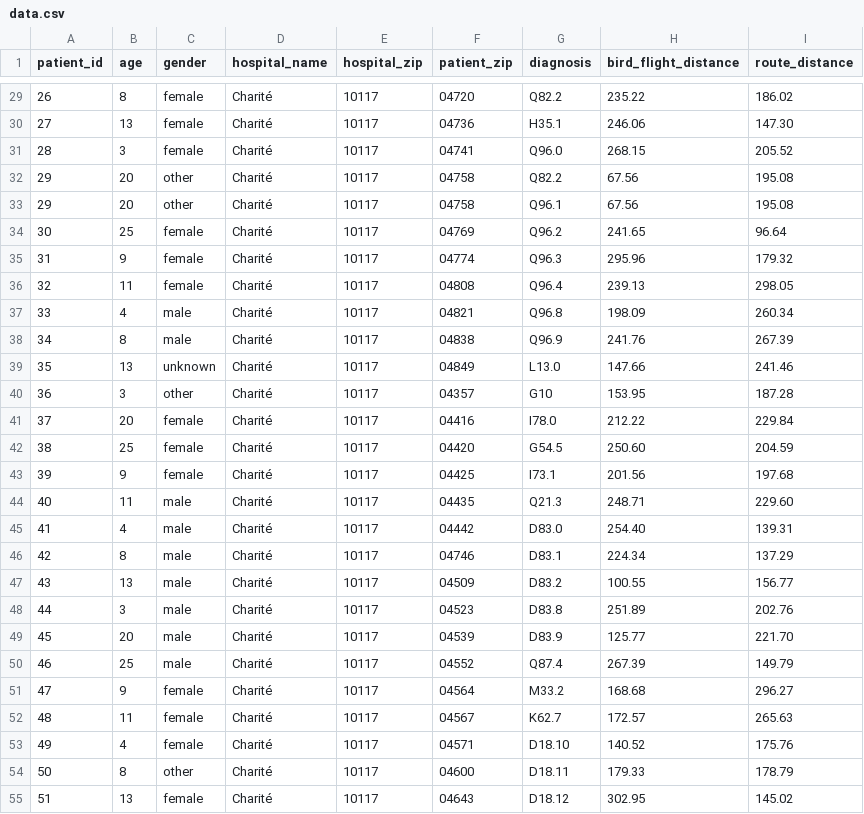
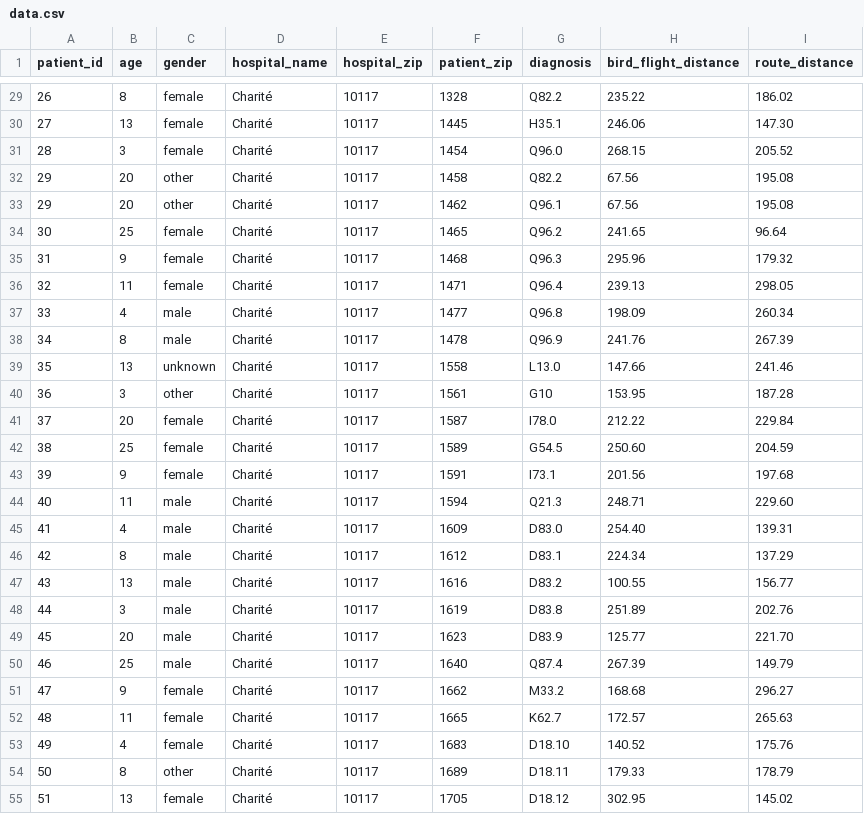
Before and after one commit to medizininformatik-initiative/usecase-cord-support, a CSV file: Hackathon/Team3_Aggregation/config/data.csv, drawn as a sheet; only a part is shown, gaps mark what is left out; the diff covers the shown part only.

```diff
--- a/Hackathon/Team3_Aggregation/config/data.csv
+++ b/Hackathon/Team3_Aggregation/config/data.csv
@@ -29,27 +29,27 @@ patient_id;age;gender;hospital_name;hospital_zip;patient_zip;diagnosis;bird_flig
-26;8;female;Charité;10117;04720 ;Q82.2;235.22;186.02
-27;13;female;Charité;10117;04736 ;H35.1;246.06;147.30
-28;3;female;Charité;10117;04741 ;Q96.0;268.15;205.52
-29;20;other;Charité;10117;04758 ;Q82.2;67.56;195.08
-29;20;other;Charité;10117;04758 ;Q96.1;67.56;195.08
-30;25;female;Charité;10117;04769 ;Q96.2;241.65;96.64
-31;9;female;Charité;10117;04774 ;Q96.3;295.96;179.32
-32;11;female;Charité;10117;04808 ;Q96.4;239.13;298.05
-33;4;male;Charité;10117;04821 ;Q96.8;198.09;260.34
-34;8;male;Charité;10117;04838 ;Q96.9;241.76;267.39
-35;13;unknown;Charité;10117;04849 ;L13.0;147.66;241.46
-36;3;other;Charité;10117;04357 ;G10;153.95;187.28
-37;20;female;Charité;10117;04416 ;I78.0;212.22;229.84
-38;25;female;Charité;10117;04420 ;G54.5;250.60;204.59
-39;9;female;Charité;10117;04425 ;I73.1;201.56;197.68
-40;11;male;Charité;10117;04435 ;Q21.3;248.71;229.60
-41;4;male;Charité;10117;04442 ;D83.0 ;254.40;139.31
-42;8;male;Charité;10117;04746 ;D83.1 ;224.34;137.29
-43;13;male;Charité;10117;04509 ;D83.2 ;100.55;156.77
-44;3;male;Charité;10117;04523 ;D83.8 ;251.89;202.76
-45;20;male;Charité;10117;04539 ;D83.9 ;125.77;221.70
-46;25;male;Charité;10117;04552 ;Q87.4;267.39;149.79
-47;9;female;Charité;10117;04564 ;M33.2;168.68;296.27
-48;11;female;Charité;10117;04567 ;K62.7;172.57;265.63
-49;4;female;Charité;10117;04571 ;D18.10;140.52;175.76
-50;8;other;Charité;10117;04600 ;D18.11;179.33;178.79
-51;13;female;Charité;10117;04643 ;D18.12;302.95;145.02
+26;8;female;Charité;10117;1328;Q82.2;235.22;186.02
+27;13;female;Charité;10117;1445;H35.1;246.06;147.30
+28;3;female;Charité;10117;1454;Q96.0;268.15;205.52
+29;20;other;Charité;10117;1458;Q82.2;67.56;195.08
+29;20;other;Charité;10117;1462;Q96.1;67.56;195.08
+30;25;female;Charité;10117;1465;Q96.2;241.65;96.64
+31;9;female;Charité;10117;1468;Q96.3;295.96;179.32
+32;11;female;Charité;10117;1471;Q96.4;239.13;298.05
+33;4;male;Charité;10117;1477;Q96.8;198.09;260.34
+34;8;male;Charité;10117;1478;Q96.9;241.76;267.39
+35;13;unknown;Charité;10117;1558;L13.0;147.66;241.46
+36;3;other;Charité;10117;1561;G10;153.95;187.28
+37;20;female;Charité;10117;1587;I78.0;212.22;229.84
+38;25;female;Charité;10117;1589;G54.5;250.60;204.59
+39;9;female;Charité;10117;1591;I73.1;201.56;197.68
+40;11;male;Charité;10117;1594;Q21.3;248.71;229.60
+41;4;male;Charité;10117;1609;D83.0 ;254.40;139.31
+42;8;male;Charité;10117;1612;D83.1 ;224.34;137.29
+43;13;male;Charité;10117;1616;D83.2 ;100.55;156.77
+44;3;male;Charité;10117;1619;D83.8 ;251.89;202.76
+45;20;male;Charité;10117;1623;D83.9 ;125.77;221.70
+46;25;male;Charité;10117;1640;Q87.4;267.39;149.79
+47;9;female;Charité;10117;1662;M33.2;168.68;296.27
+48;11;female;Charité;10117;1665;K62.7;172.57;265.63
+49;4;female;Charité;10117;1683;D18.10;140.52;175.76
+50;8;other;Charité;10117;1689;D18.11;179.33;178.79
+51;13;female;Charité;10117;1705;D18.12;302.95;145.02
```
Also changed, not shown: 167 edited cells elsewhere in this file, Hackathon/Team3_Aggregation/config/aggregation3.csv, Hackathon/Team3_Aggregation/config/aggregation6.csv, 6 other files.
